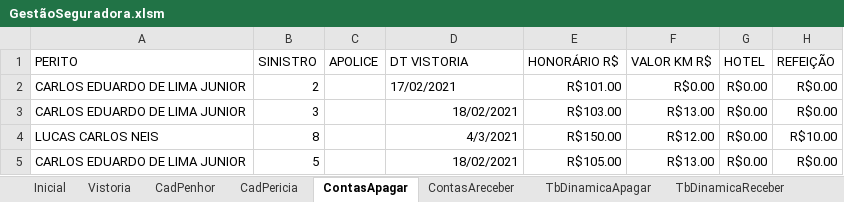
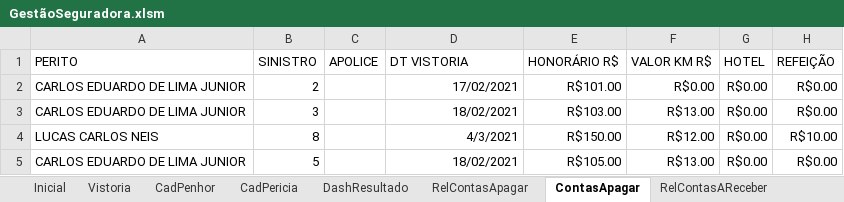
Before and after one commit to vinitessele/Excel, an Excel workbook: GestãoSeguradora.xlsm, sheet ContasApagar, drawn as a sheet; only a part is shown; values as stored, in another font and other column widths than the file's, no borders; table styles not drawn; the diff names each change by its address in the sheet, - before the commit and + after, or states it on an @@ line.

```diff
--- a/GestãoSeguradora.xlsm (sheet ContasApagar)
+++ b/GestãoSeguradora.xlsm (sheet ContasApagar)
+sheet tab: DashResultado
-D2 alignment: left
+D2 alignment: right
```
Also changed, not shown: sheet TbDinamicaReceber, sheet RelContasAReceber, sheet RelContasApagar, sheet TbDinamicaApagar, sheet ContasAreceber, sheet CadPericia, other sheet tabs, formulas that keep their value, hidden cells, charts or pictures, 1 other file.
